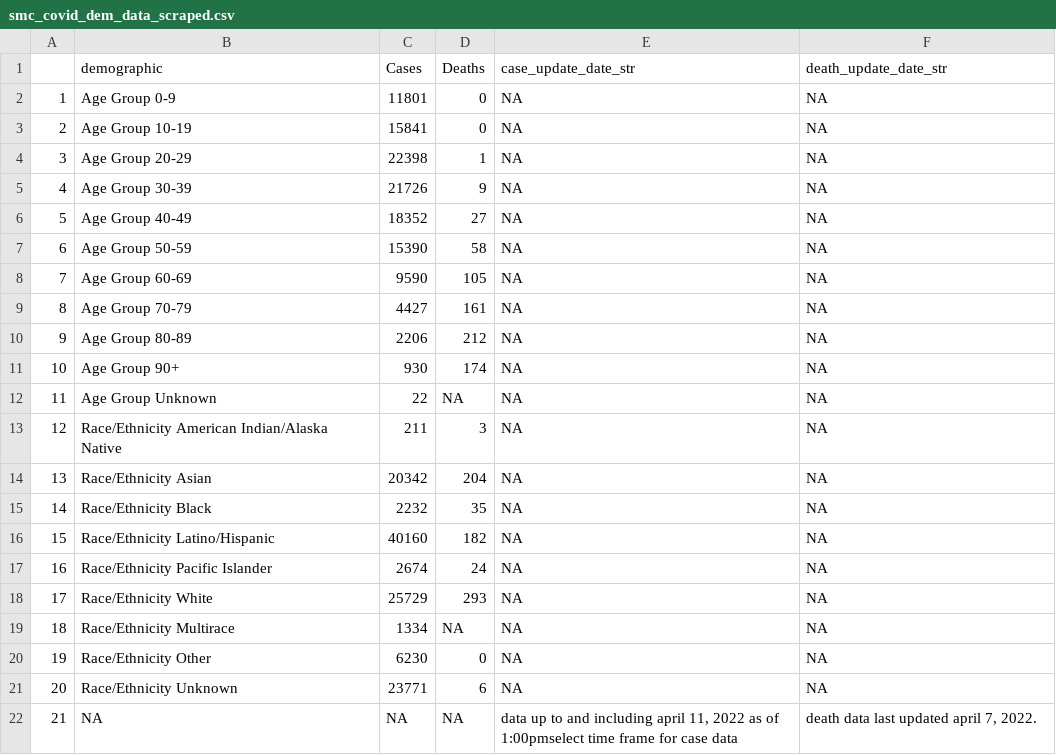
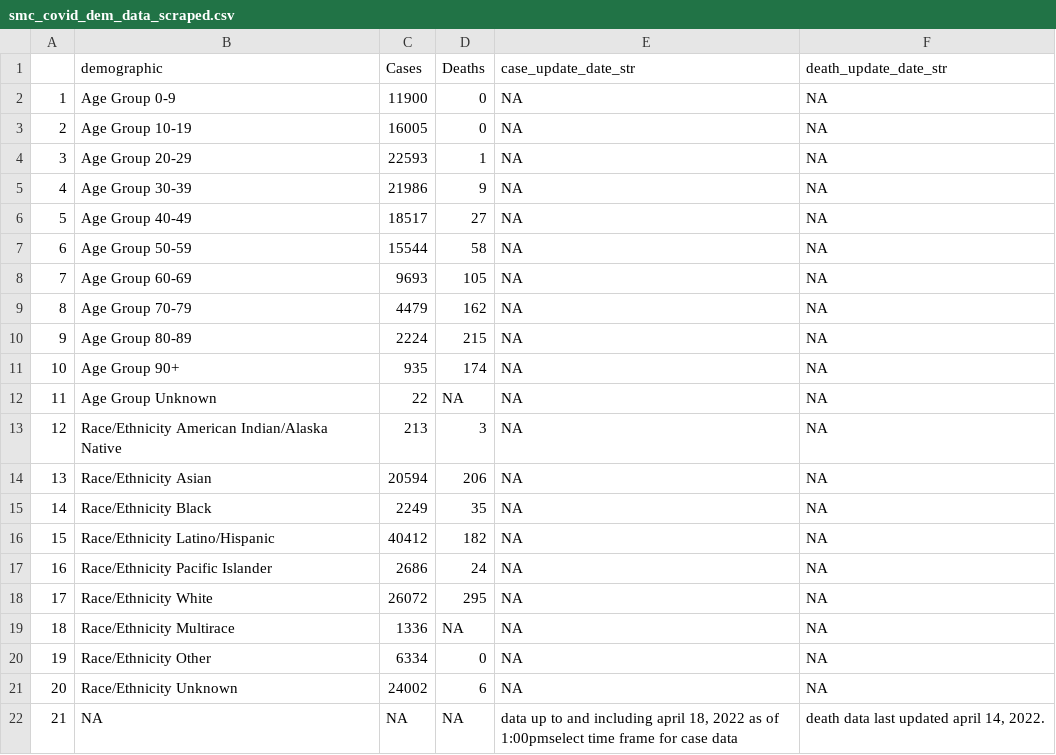
Before and after one commit to stanfordfuturebay/stanfordfuturebay.github.io, a CSV file: covid19/smc_covid_dem_data_scraped.csv, drawn as a sheet.

```diff
--- a/covid19/smc_covid_dem_data_scraped.csv
+++ b/covid19/smc_covid_dem_data_scraped.csv
@@ -1,22 +1,22 @@
 "","demographic","Cases","Deaths","case_update_date_str","death_update_date_str"
-"1","Age Group 0-9","11801","0",NA,NA
-"2","Age Group 10-19","15841","0",NA,NA
-"3","Age Group 20-29","22398","1",NA,NA
-"4","Age Group 30-39","21726","9",NA,NA
-"5","Age Group 40-49","18352","27",NA,NA
-"6","Age Group 50-59","15390","58",NA,NA
-"7","Age Group 60-69","9590","105",NA,NA
-"8","Age Group 70-79","4427","161",NA,NA
-"9","Age Group 80-89","2206","212",NA,NA
-"10","Age Group 90+","930","174",NA,NA
+"1","Age Group 0-9","11900","0",NA,NA
+"2","Age Group 10-19","16005","0",NA,NA
+"3","Age Group 20-29","22593","1",NA,NA
+"4","Age Group 30-39","21986","9",NA,NA
+"5","Age Group 40-49","18517","27",NA,NA
+"6","Age Group 50-59","15544","58",NA,NA
+"7","Age Group 60-69","9693","105",NA,NA
+"8","Age Group 70-79","4479","162",NA,NA
+"9","Age Group 80-89","2224","215",NA,NA
+"10","Age Group 90+","935","174",NA,NA
 "11","Age Group Unknown","22",NA,NA,NA
-"12","Race/Ethnicity  American Indian/Alaska Native","211","3",NA,NA
-"13","Race/Ethnicity  Asian","20342","204",NA,NA
-"14","Race/Ethnicity  Black","2232","35",NA,NA
-"15","Race/Ethnicity  Latino/Hispanic","40160","182",NA,NA
-"16","Race/Ethnicity  Pacific Islander","2674","24",NA,NA
-"17","Race/Ethnicity  White","25729","293",NA,NA
-"18","Race/Ethnicity Multirace","1334",NA,NA,NA
-"19","Race/Ethnicity Other","6230","0",NA,NA
-"20","Race/Ethnicity Unknown","23771","6",NA,NA
-"21",NA,NA,NA,"data up to and including april 11, 2022 as of 1:00pmselect time frame for case data","death data last updated april 7, 2022."
+"12","Race/Ethnicity  American Indian/Alaska Native","213","3",NA,NA
+"13","Race/Ethnicity  Asian","20594","206",NA,NA
+"14","Race/Ethnicity  Black","2249","35",NA,NA
+"15","Race/Ethnicity  Latino/Hispanic","40412","182",NA,NA
+"16","Race/Ethnicity  Pacific Islander","2686","24",NA,NA
+"17","Race/Ethnicity  White","26072","295",NA,NA
+"18","Race/Ethnicity Multirace","1336",NA,NA,NA
+"19","Race/Ethnicity Other","6334","0",NA,NA
+"20","Race/Ethnicity Unknown","24002","6",NA,NA
+"21",NA,NA,NA,"data up to and including april 18, 2022 as of 1:00pmselect time frame for case data","death data last updated april 14, 2022."
```
Also changed, not shown: covid19/smc_cases_scraped.csv, covid19/smc_tests_scraped.csv, 1 other file.
